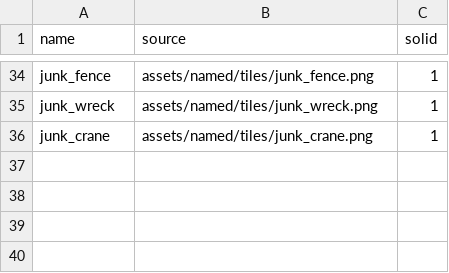
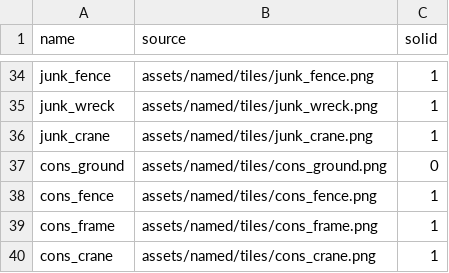
Before and after one commit to Clement83/GamebuinoTheftAuto, a CSV file: assets/tileset.csv, drawn as a sheet; only a part is shown, gaps mark what is left out; the diff names each change by its address in the sheet, - before the commit and + after, or states it on an @@ line.

```diff
--- a/assets/tileset.csv
+++ b/assets/tileset.csv
+row 37: cons_ground | assets/named/tiles/cons_ground.png | 0
+row 38: cons_fence | assets/named/tiles/cons_fence.png | 1
+row 39: cons_frame | assets/named/tiles/cons_frame.png | 1
+row 40: cons_crane | assets/named/tiles/cons_crane.png | 1
```
Also changed, not shown: 15 other files.
